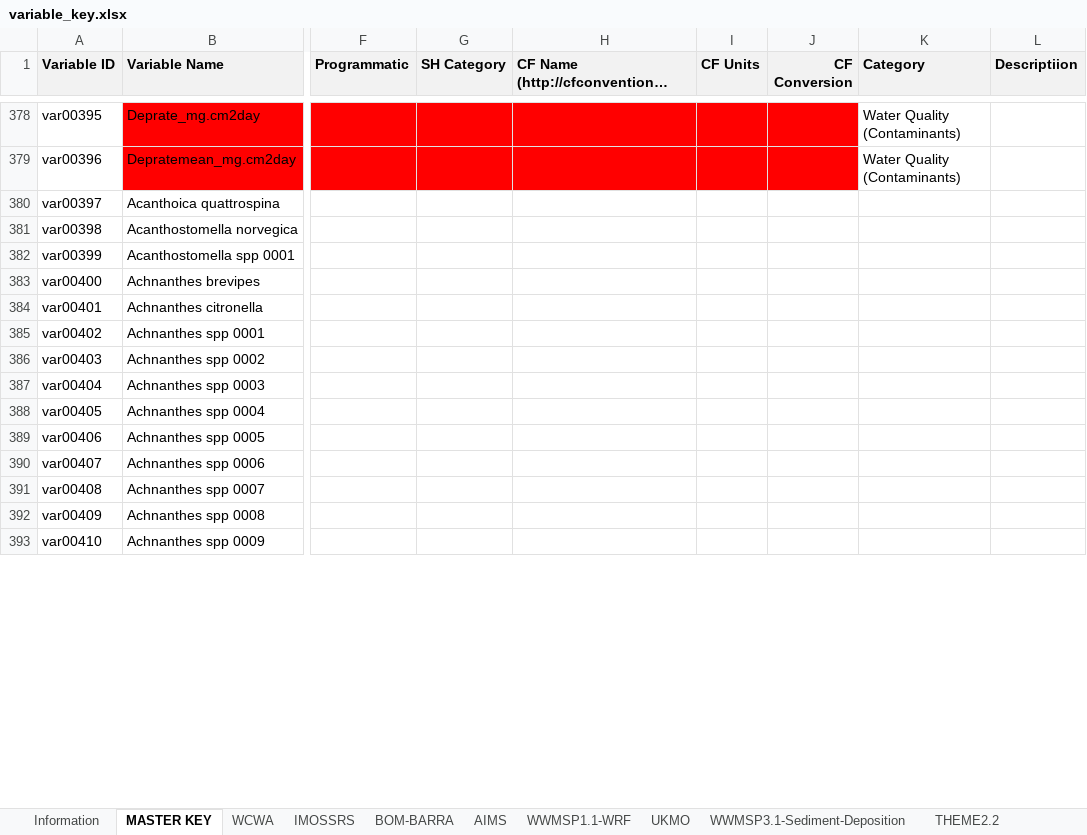
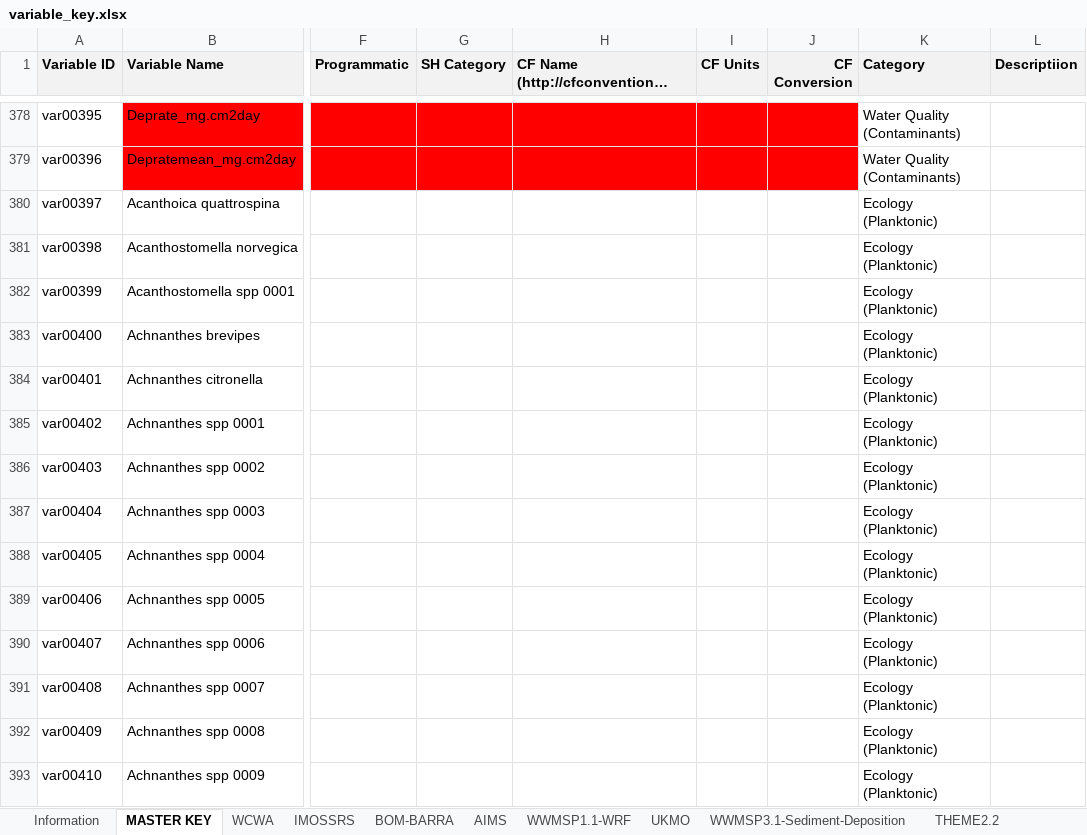
Before and after one commit to SEAF-CS/csiem-data, an Excel workbook: data-governance/variable_key.xlsx, sheet MASTER KEY, drawn as a sheet; only a part is shown, gaps mark what is left out; long unchanged cells end in …; values as stored, in another font and other column widths than the file's, no borders; the diff covers the shown part only; the diff names each change by its address in the sheet, - before the commit and + after, or states it on an @@ line.

```diff
--- a/data-governance/variable_key.xlsx (sheet MASTER KEY)
+++ b/data-governance/variable_key.xlsx (sheet MASTER KEY)
-K380:K393 (Category): (empty)
+K380:K393 (Category): Ecology (Planktonic)
```
Also changed, not shown: 1553 edited cells elsewhere in this sheet, 23 other files.
